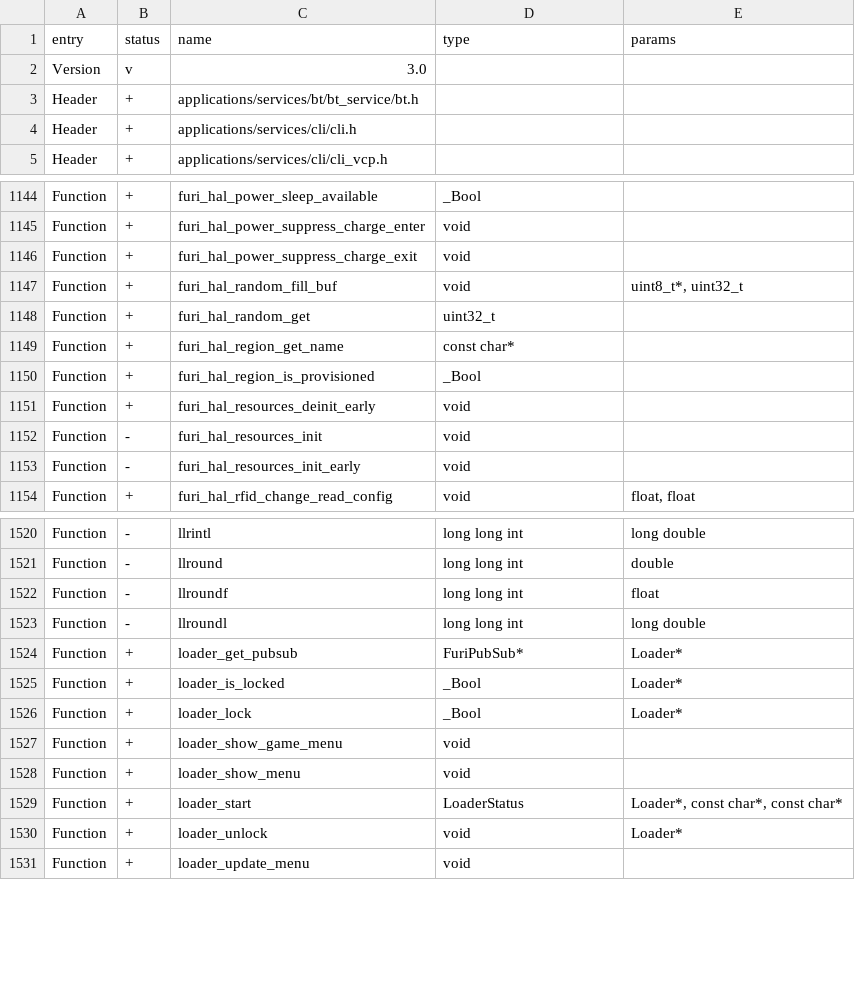
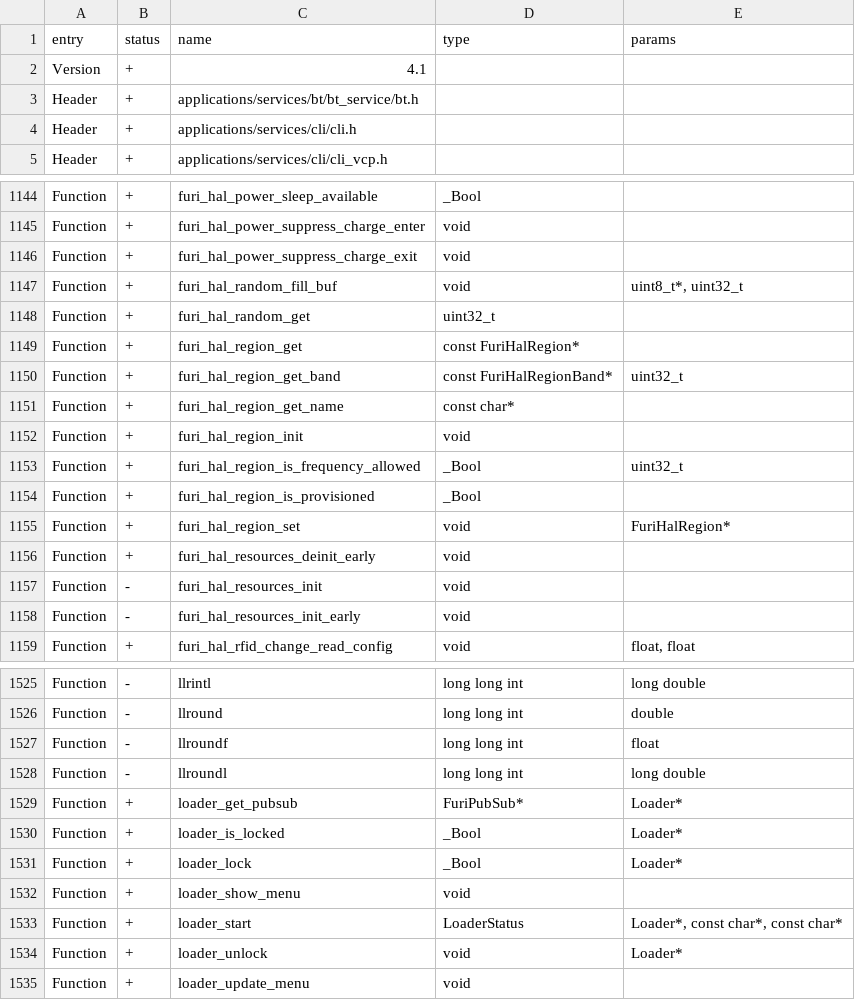
Before and after one commit to KuriGohan-Kamehameha/nXtreme-Firmware, a CSV file: firmware/targets/f7/api_symbols.csv, drawn as a sheet; only a part is shown, gaps mark what is left out; removed rows and columns are numbered as before the commit, all else as after; the diff names each change by its address in the sheet, - before the commit and + after, or states it on an @@ line.

Commit message:
Update api_symbols.csv

```diff
--- a/firmware/targets/f7/api_symbols.csv
+++ b/firmware/targets/f7/api_symbols.csv
-row 2: Version | v | 3.0
+row 2: Version | + | 4.1
+row 1149: Function | + | furi_hal_region_get | const FuriHalRegion*
+row 1150: Function | + | furi_hal_region_get_band | const FuriHalRegionBand* | uint32_t
+row 1152: Function | + | furi_hal_region_init | void
+row 1153: Function | + | furi_hal_region_is_frequency_allowed | _Bool | uint32_t
+row 1155: Function | + | furi_hal_region_set | void | FuriHalRegion*
-row 1527: Function | + | loader_show_game_menu | void
```
